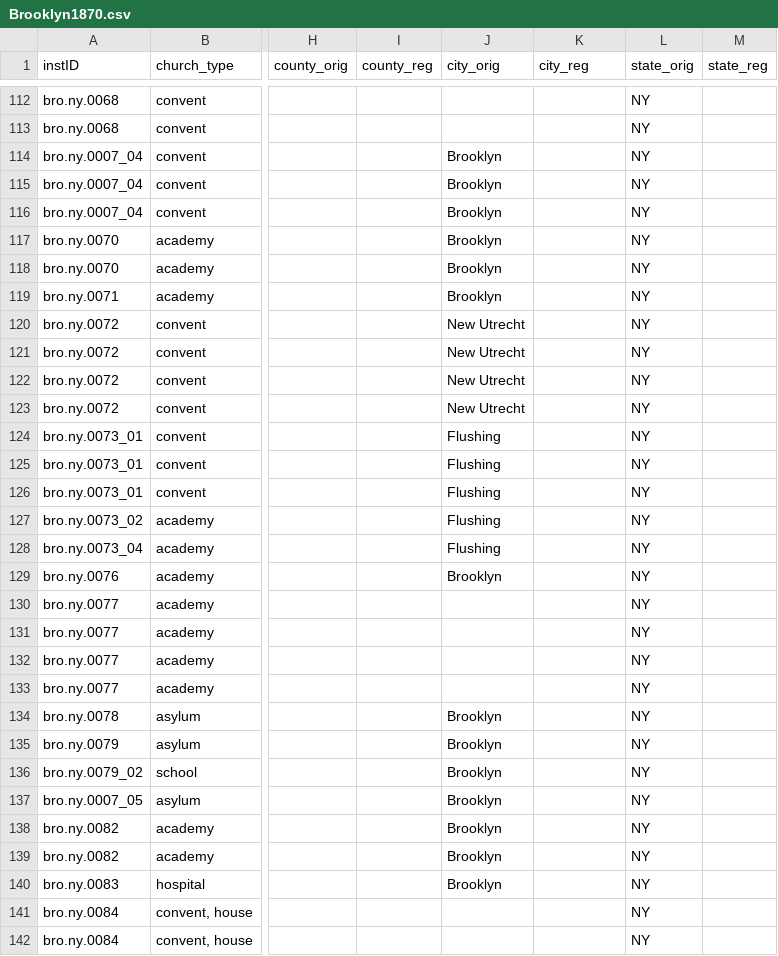
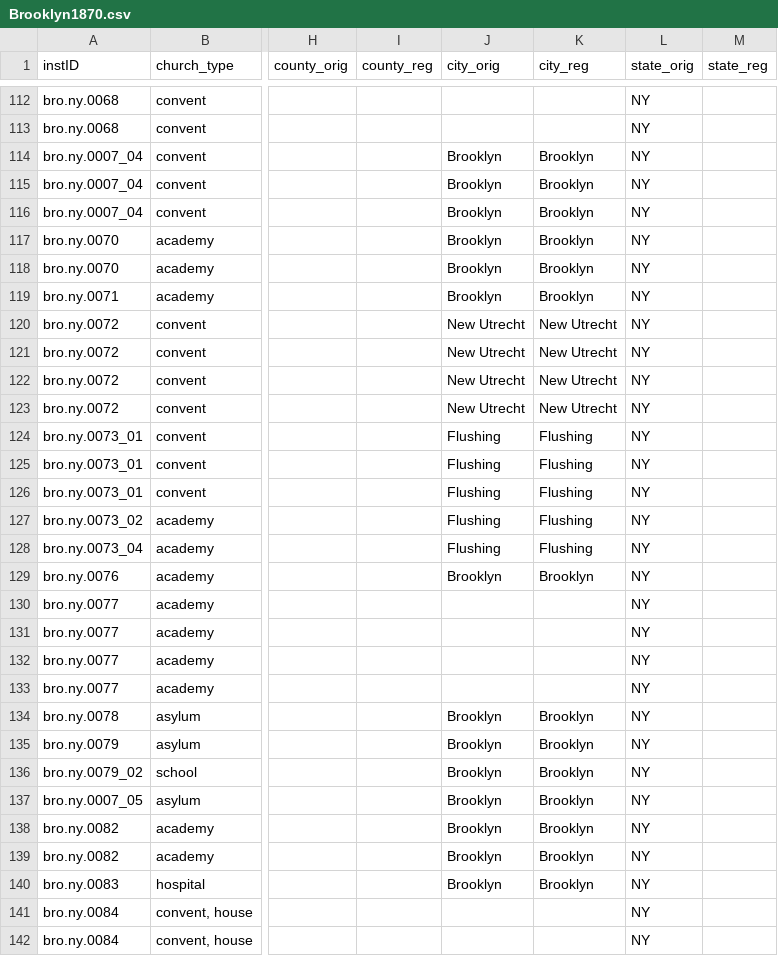
Before and after one commit to YuchenX063/Almanacs-Preprocess, a CSV file: processed/Brooklyn1870.csv, drawn as a sheet; only a part is shown, gaps mark what is left out; the diff covers the shown part only; the diff names each change by its address in the sheet, - before the commit and + after, or states it on an @@ line.

```diff
--- a/processed/Brooklyn1870.csv
+++ b/processed/Brooklyn1870.csv
-K114:K119 (city_reg): (empty)
+K114:K119 (city_reg): Brooklyn
-K120:K123 (city_reg): (empty)
+K120:K123 (city_reg): New Utrecht
-K124:K128 (city_reg): (empty)
+K124:K128 (city_reg): Flushing
-K129 (city_reg): (empty)
+K129 (city_reg): Brooklyn
-K134:K140 (city_reg): (empty)
+K134:K140 (city_reg): Brooklyn
```
Also changed, not shown: 127 edited cells elsewhere in this file, processed/Baltimore1869.csv, processed/Chicago1864.csv, 44 other files.
